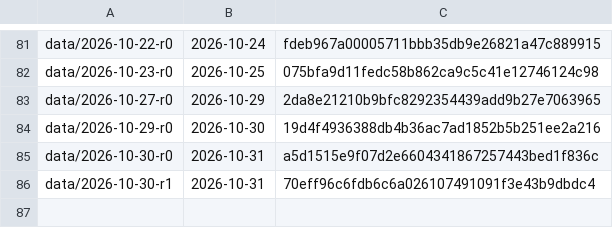
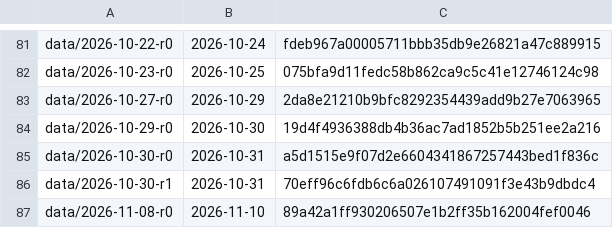
Before and after one commit to vsbuffalo/ebola-bdbv-data, a TSV file: registers/released_tags.tsv, drawn as a sheet; only a part is shown, gaps mark what is left out; the diff names each change by its address in the sheet, - before the commit and + after, or states it on an @@ line.

Commit message:
releases: record data/2026-11-08-r0 in the tag register

```diff
--- a/registers/released_tags.tsv
+++ b/registers/released_tags.tsv
+row 87: data/2026-11-08-r0 | 2026-11-10 | 89a42a1ff930206507e1b2ff35b162004fef0046
```
